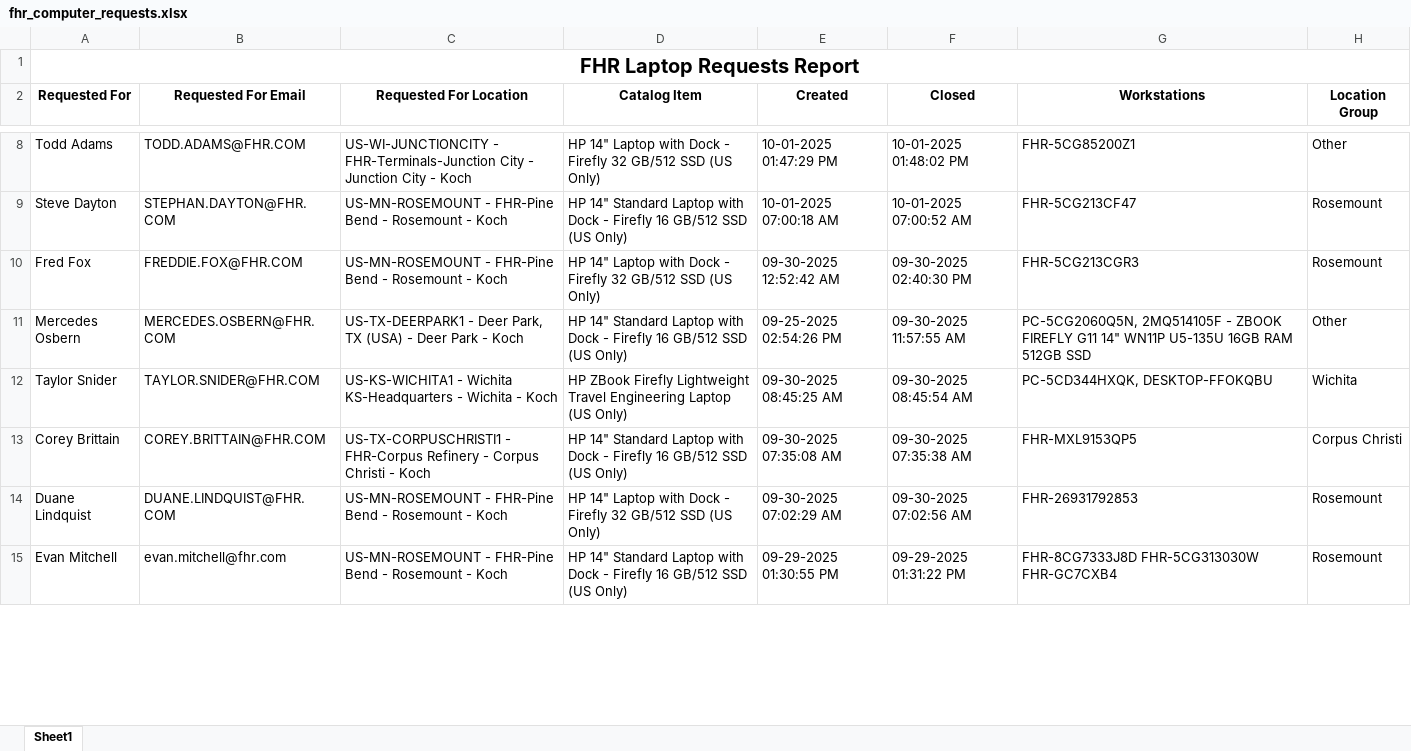
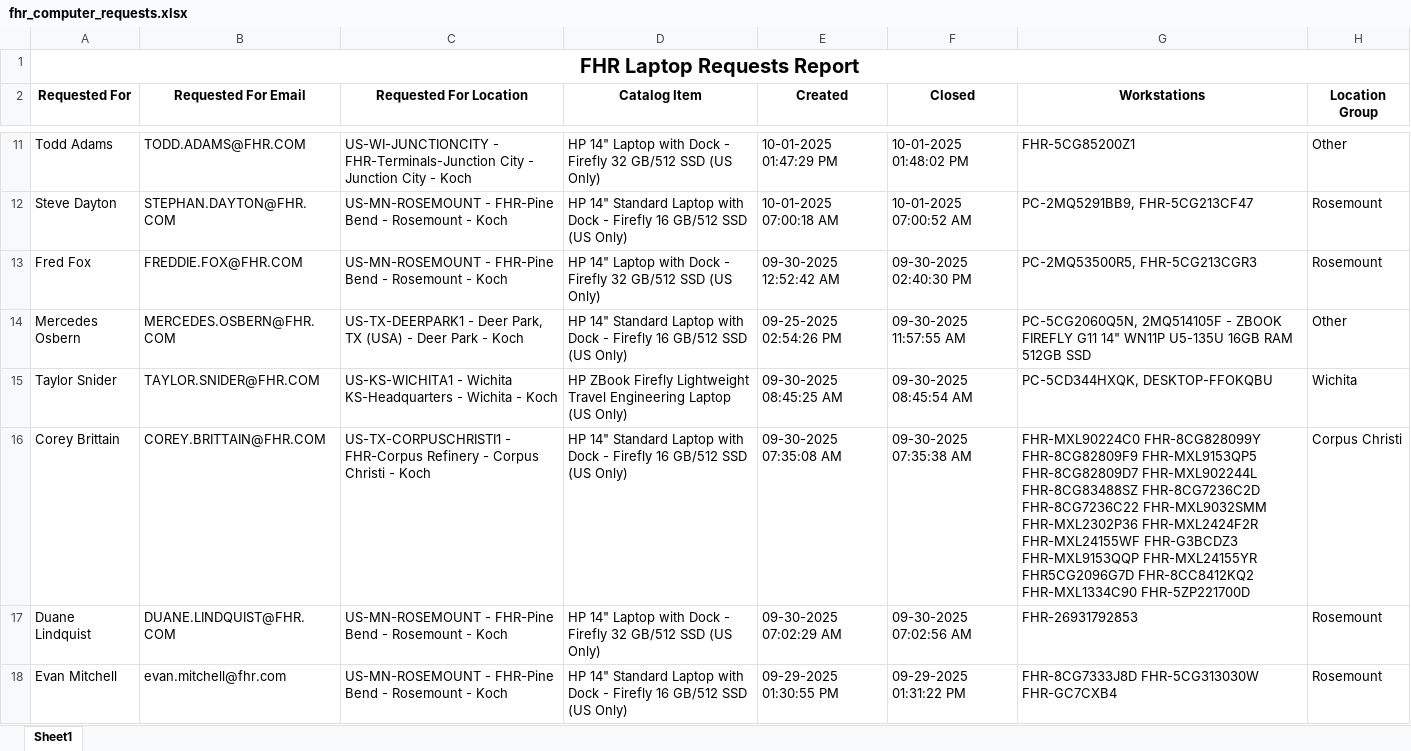
Before and after one commit to ellis-massey-FHR/fhr-device-audit, an Excel workbook: output/fhr_computer_requests.xlsx, sheet Sheet1, drawn as a sheet; only a part is shown, gaps mark what is left out; values as stored, in another font and other column widths than the file's, no borders; charts and pictures not drawn; addresses are those after the commit; the diff covers the shown part only; the diff names each change by its address in the sheet, - before the commit and + after, or states it on an @@ line.

```diff
--- a/output/fhr_computer_requests.xlsx (sheet Sheet1)
+++ b/output/fhr_computer_requests.xlsx (sheet Sheet1)
-G12 (Workstations): FHR-5CG213CF47
+G12 (Workstations): PC-2MQ5291BB9, FHR-5CG213CF47
-G13 (Workstations): FHR-5CG213CGR3
+G13 (Workstations): PC-2MQ53500R5, FHR-5CG213CGR3
-G16 (Workstations): FHR-MXL9153QP5
+G16 (Workstations): FHR-MXL90224C0 FHR-8CG828099Y FHR-8CG82809F9 FHR-MXL9153QP5 FHR-8CG82809D7 FHR-MXL902244L FHR-8CG83488SZ FHR-8CG7236C2D FHR-8CG7236C22 FHR-MXL9032SMM FHR-MXL2302P36 FHR-MXL2424F2R FHR-MXL24155WF FHR-G3BCDZ3 FHR-MXL9153QQP FHR-MXL24155YR FHR5CG2096G7D FHR-8CC8412KQ2 FHR-MXL1334C90 FHR-5ZP221700D
```
Also changed, not shown: 3 added rows, 3 removed rows and 30 edited cells elsewhere in this sheet, charts or pictures.
